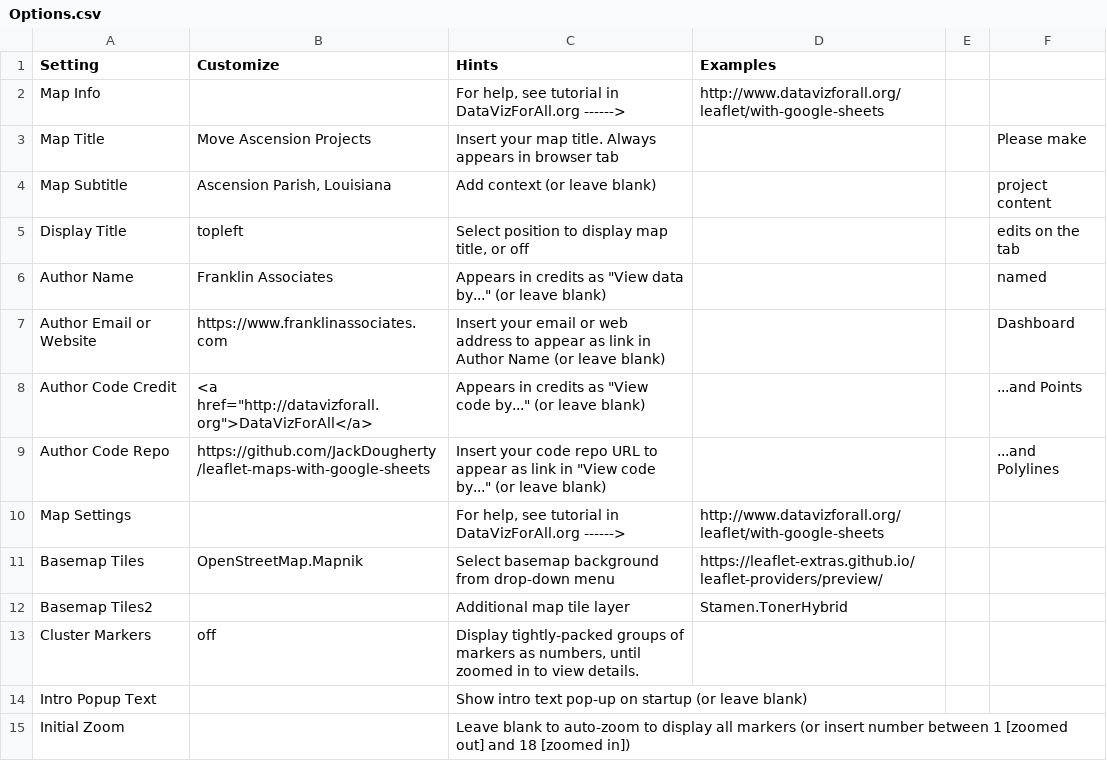
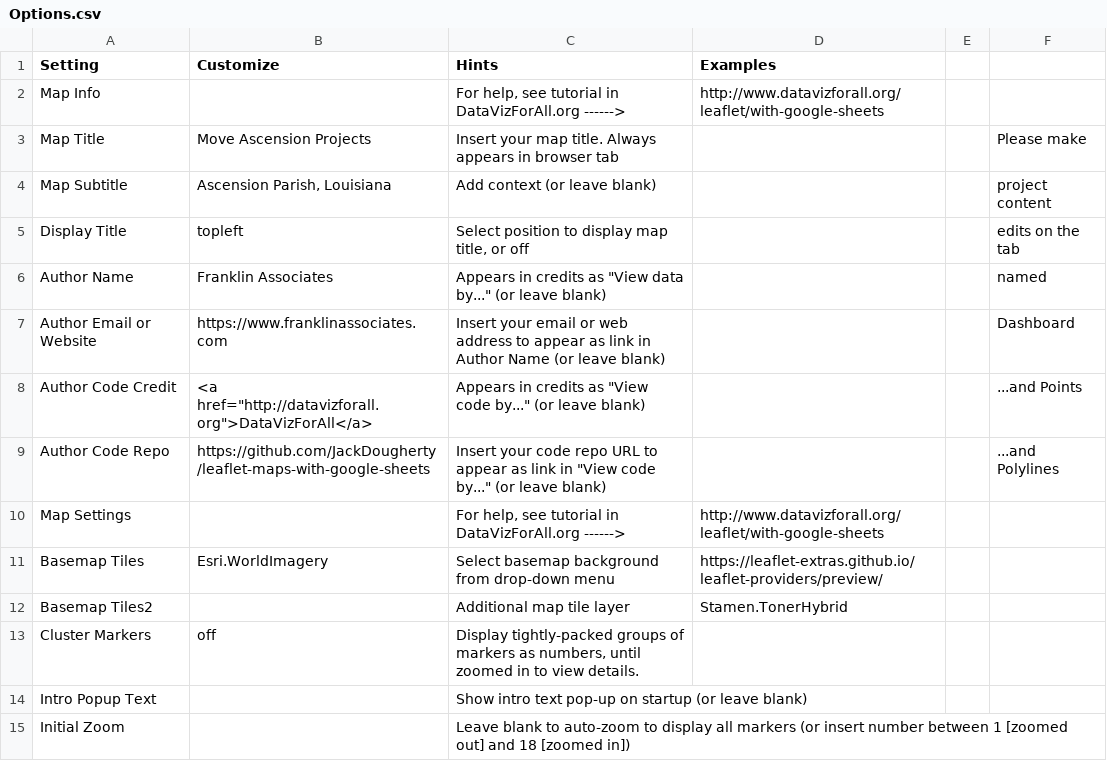
Before and after one commit to franklinassoc/ascension-transportation-g4, a CSV file: csv/Options.csv, drawn as a sheet; only a part is shown.

Commit message:
Update Options.csv
Change basemap to aerial.

```diff
--- a/csv/Options.csv
+++ b/csv/Options.csv
@@ -10,3 +10,3 @@ Author Code Repo,https://github.com/JackDougherty/leaflet-maps-with-google-sheet
 Map Settings,,"For help, see tutorial in DataVizForAll.org      ------>",http://www.datavizforall.org/leaflet/with-google-sheets,,
-Basemap Tiles,OpenStreetMap.Mapnik,Select basemap background from drop-down menu,https://leaflet-extras.github.io/leaflet-providers/preview/,,
+Basemap Tiles,Esri.WorldImagery,Select basemap background from drop-down menu,https://leaflet-extras.github.io/leaflet-providers/preview/,,
 Basemap Tiles2,,Additional map tile layer,Stamen.TonerHybrid,,
```
